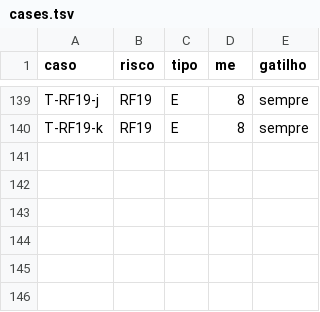
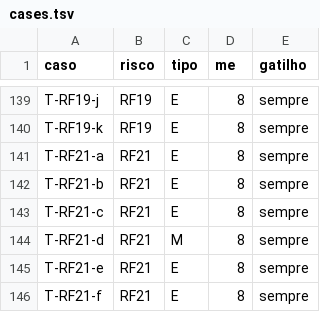
Before and after one commit to NoNamedOrg-workflow/workflow-tests, a TSV file: tools/cases.tsv, drawn as a sheet; only a part is shown, gaps mark what is left out; the diff names each change by its address in the sheet, - before the commit and + after, or states it on an @@ line.

```diff
--- a/tools/cases.tsv
+++ b/tools/cases.tsv
+row 141: T-RF21-a | RF21 | E | 8 | sempre
+row 142: T-RF21-b | RF21 | E | 8 | sempre
+row 143: T-RF21-c | RF21 | E | 8 | sempre
+row 144: T-RF21-d | RF21 | M | 8 | sempre
+row 145: T-RF21-e | RF21 | E | 8 | sempre
+row 146: T-RF21-f | RF21 | E | 8 | sempre
```
Also changed, not shown: 5 other files.
